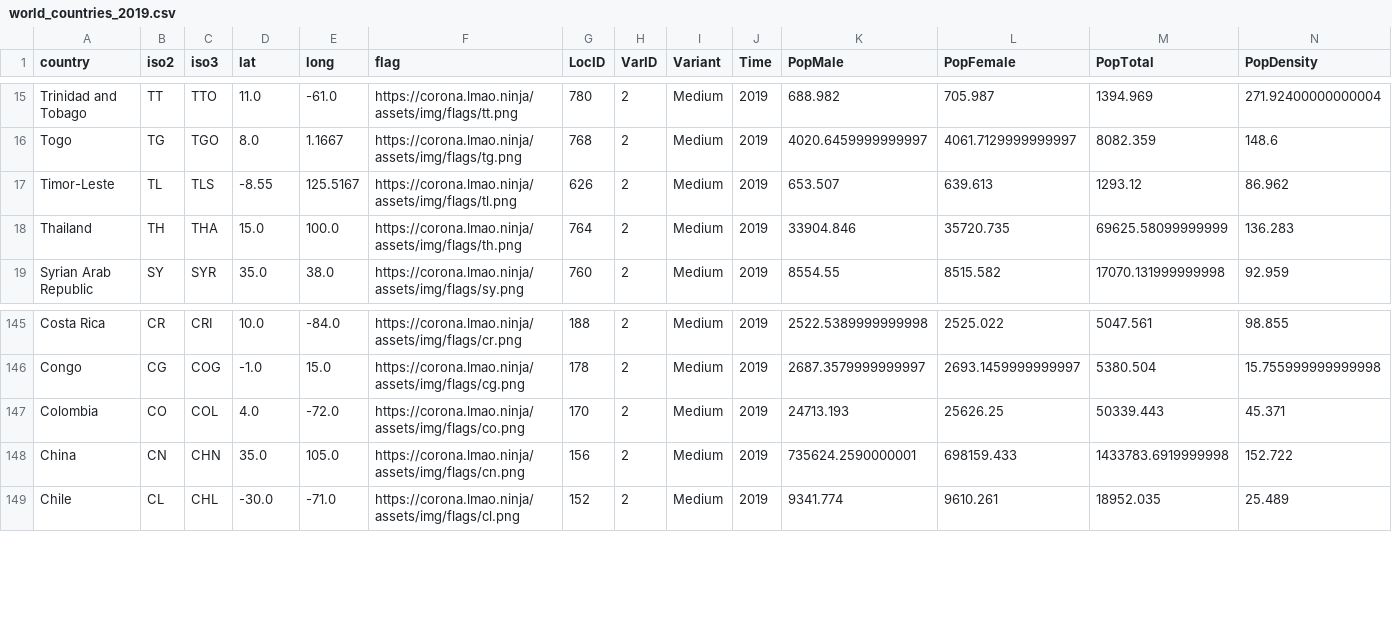
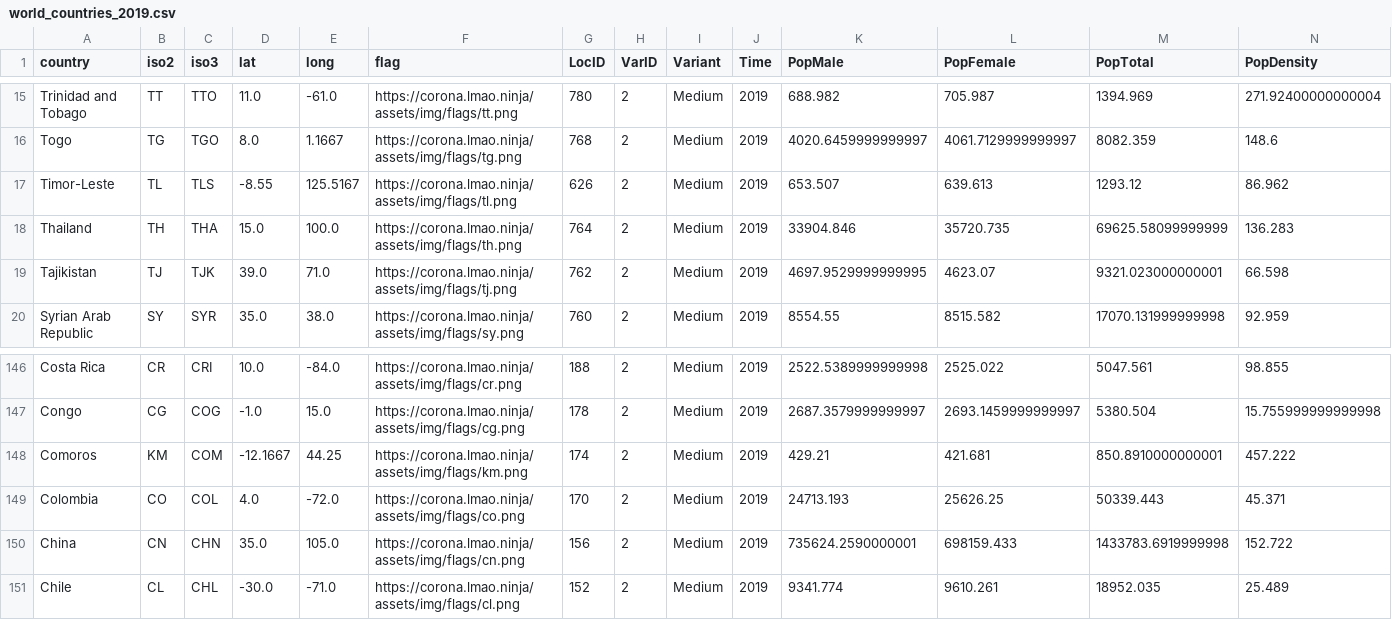
Before and after one commit to rafaelcastellar/coronavirus, a CSV file: data/world_countries_2019.csv, drawn as a sheet; only a part is shown, gaps mark what is left out.

```diff
--- a/data/world_countries_2019.csv
+++ b/data/world_countries_2019.csv
@@ -18,2 +18,3 @@ Timor-Leste,TL,TLS,-8.55,125.5167,https://corona.lmao.ninja/assets/img/flags/tl.
 Thailand,TH,THA,15.0,100.0,https://corona.lmao.ninja/assets/img/flags/th.png,764,2,Medium,2019,33904.846,35720.735,69625.58099999999,136.283
+Tajikistan,TJ,TJK,39.0,71.0,https://corona.lmao.ninja/assets/img/flags/tj.png,762,2,Medium,2019,4697.9529999999995,4623.07,9321.023000000001,66.598
 Syrian Arab Republic,SY,SYR,35.0,38.0,https://corona.lmao.ninja/assets/img/flags/sy.png,760,2,Medium,2019,8554.55,8515.582,17070.131999999998,92.959
@@ -146,2 +147,3 @@ Costa Rica,CR,CRI,10.0,-84.0,https://corona.lmao.ninja/assets/img/flags/cr.png,1
 Congo,CG,COG,-1.0,15.0,https://corona.lmao.ninja/assets/img/flags/cg.png,178,2,Medium,2019,2687.3579999999997,2693.1459999999997,5380.504,15.755999999999998
+Comoros,KM,COM,-12.1667,44.25,https://corona.lmao.ninja/assets/img/flags/km.png,174,2,Medium,2019,429.21,421.681,850.8910000000001,457.222
 Colombia,CO,COL,4.0,-72.0,https://corona.lmao.ninja/assets/img/flags/co.png,170,2,Medium,2019,24713.193,25626.25,50339.443,45.371
```
Also changed, not shown: data/brazil_corona19_data.csv, 28 other files.
